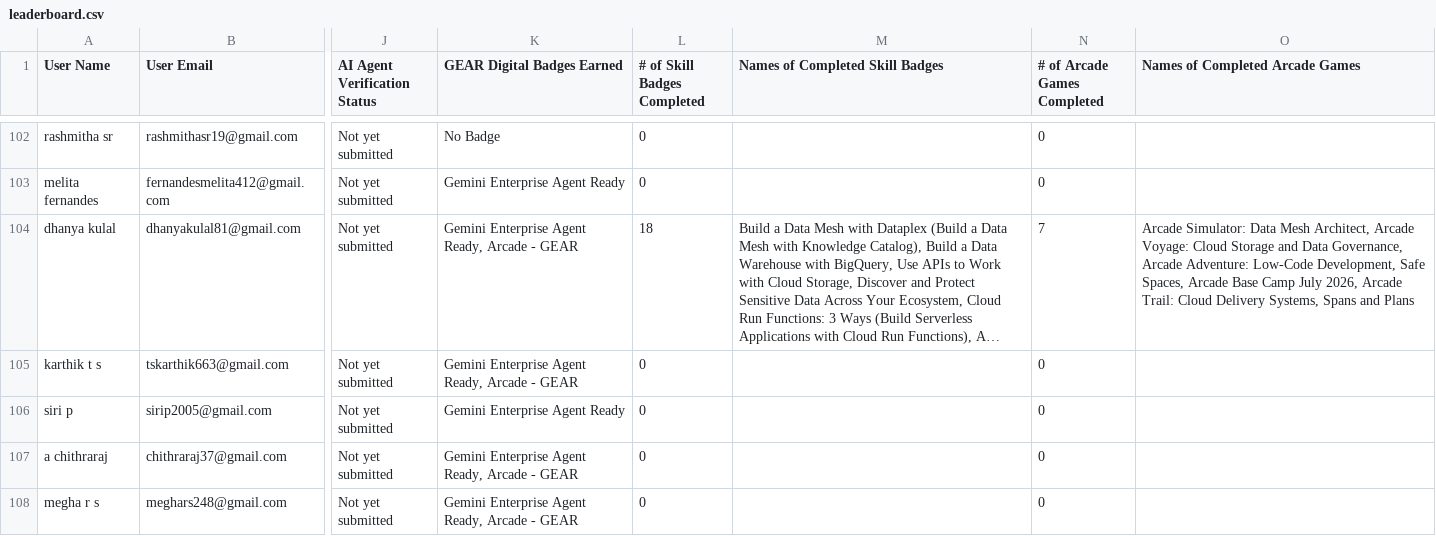
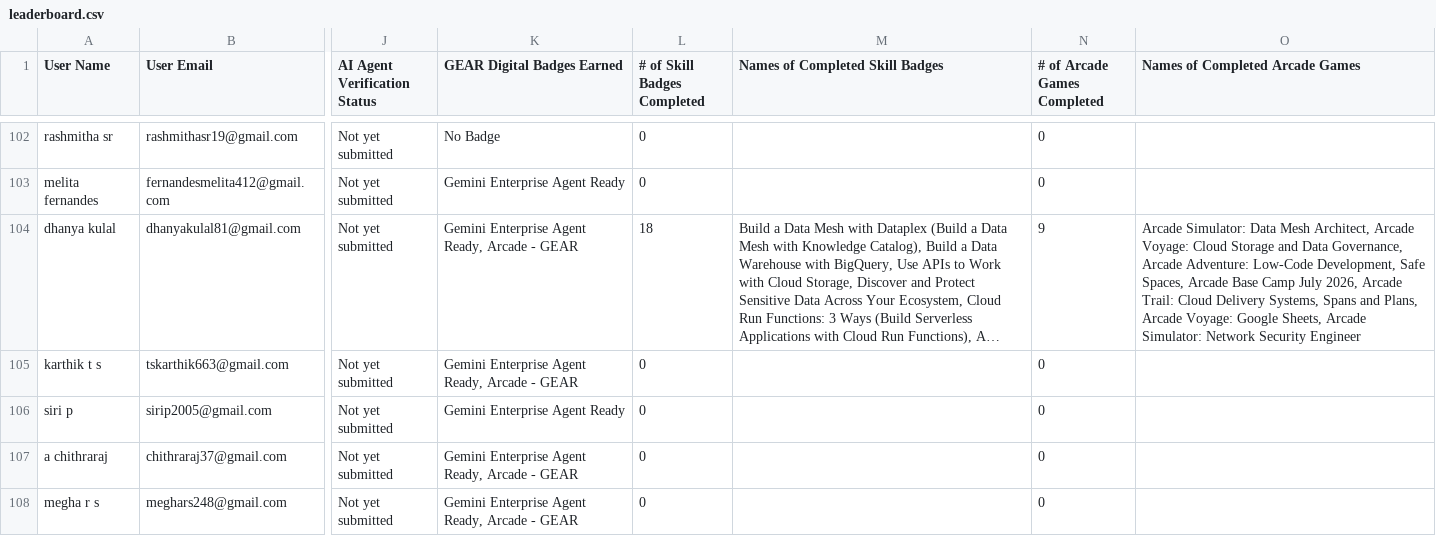
Before and after one commit to sachin-upparna/Google-Cloud-Aracade-2026, a CSV file: public/leaderboard.csv, drawn as a sheet; only a part is shown, gaps mark what is left out; long unchanged cells end in …; the diff covers the shown part only; the diff names each change by its address in the sheet, - before the commit and + after, or states it on an @@ line.

Commit message:
Update Google Cloud Arcade leaderboard data to Aug 17

```diff
--- a/public/leaderboard.csv
+++ b/public/leaderboard.csv
-N104 (# of Arcade Games Completed): 7
+N104 (# of Arcade Games Completed): 9
-O104 (Names of Completed Arcade Games): …Spans and Plans
+O104 (Names of Completed Arcade Games): …Spans and Plans, Arcade Voyage: Google Sheets, Arcade Simulator: Network Security Engineer
```
Also changed, not shown: 73 edited cells elsewhere in this file, 1 other file.
